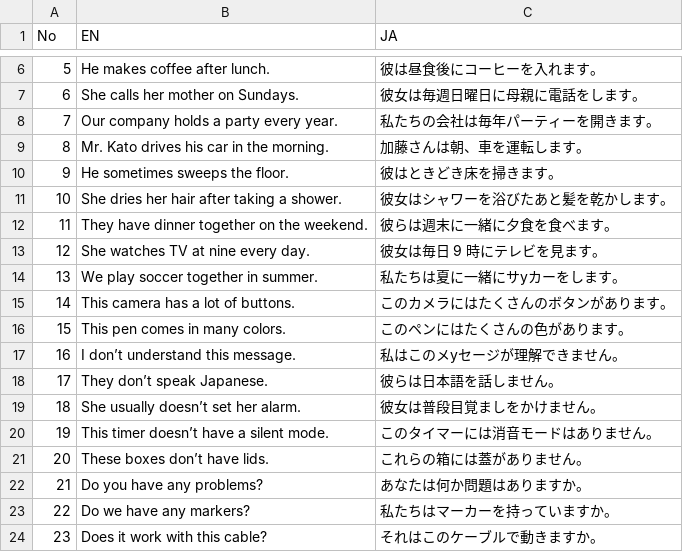
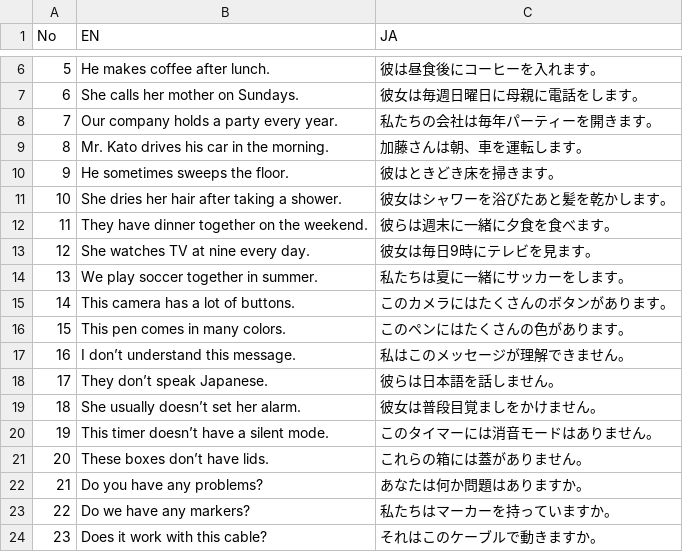
Before and after one commit to ma38su/flash-phrase, a CSV file: docs/unit10.csv, drawn as a sheet; only a part is shown, gaps mark what is left out.

```diff
--- a/docs/unit10.csv
+++ b/docs/unit10.csv
@@ -12,7 +12,7 @@
 11,They have dinner together on the weekend.,彼らは週末に一緒に夕食を食べます。
-12,She watches TV at nine every day.,彼女は毎日 9 時にテレビを見ます。
-13,We play soccer together in summer.,私たちは夏に一緒にサyカーをします。
+12,She watches TV at nine every day.,彼女は毎日9時にテレビを見ます。
+13,We play soccer together in summer.,私たちは夏に一緒にサッカーをします。
 14,This camera has a lot of buttons.,このカメラにはたくさんのボタンがあります。
 15,This pen comes in many colors.,このペンにはたくさんの色があります。
-16,I don’t understand this message.,私はこのメyセージが理解できません。
+16,I don’t understand this message.,私はこのメッセージが理解できません。
 17,They don’t speak Japanese.,彼らは日本語を話しません。
```
Also changed, not shown: docs/unit11.csv, docs/unit13.csv, 5 other files.
